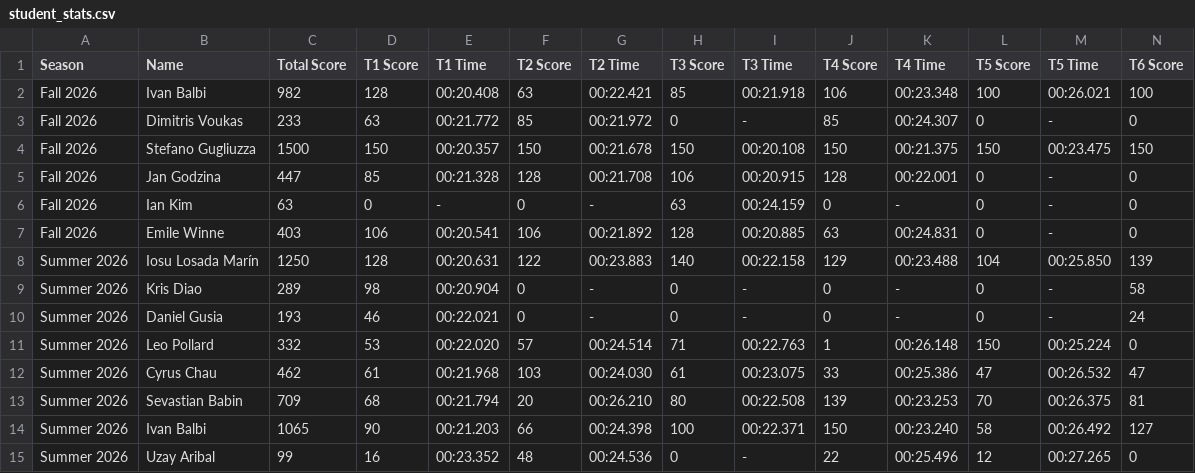
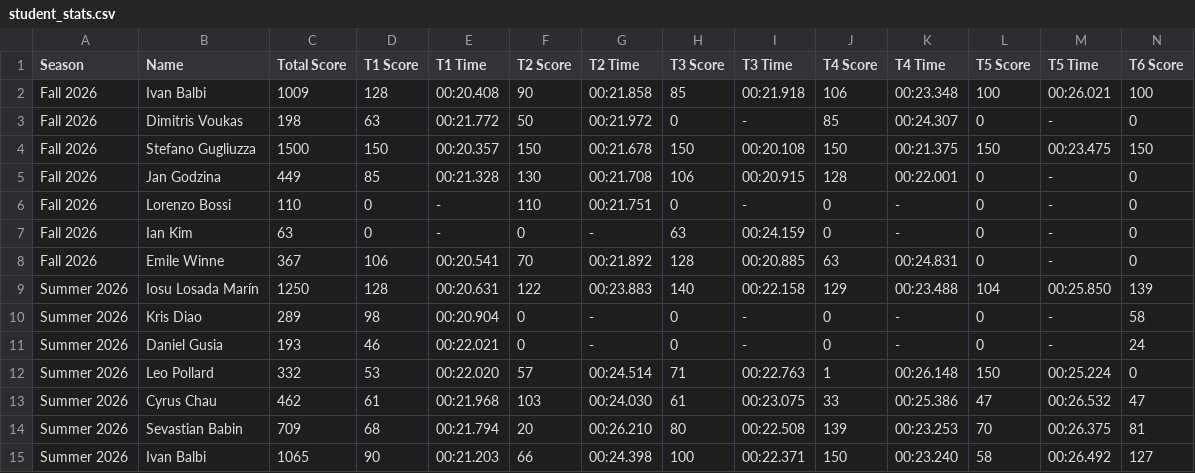
Before and after one commit to MrAtkin/BSN_trackmania_leaderboard, a CSV file: student_stats.csv, drawn as a sheet; only a part is shown; the shorter side is filled out with more unchanged rows; addresses are those after the commit; rows hold the shown columns only; the diff names each change by its address in the sheet, - before the commit and + after, or states it on an @@ line.

Commit message:
Add dual-universe tables for dynamic scoring toggles

```diff
--- a/student_stats.csv
+++ b/student_stats.csv
-C2 (Total Score): 982
+C2 (Total Score): 1009
-F2 (T2 Score): 63
+F2 (T2 Score): 90
-G2 (T2 Time): 00:22.421
+G2 (T2 Time): 00:21.858
-C3 (Total Score): 233
+C3 (Total Score): 198
-F3 (T2 Score): 85
+F3 (T2 Score): 50
-C5 (Total Score): 447
+C5 (Total Score): 449
-F5 (T2 Score): 128
+F5 (T2 Score): 130
+row 6: Fall 2026 | Lorenzo Bossi | 110 | 0 | - | 110 | 00:21.751 | 0 | - | 0 | - | 0 | - | 0
-C8 (Total Score): 403
+C8 (Total Score): 367
-F8 (T2 Score): 106
+F8 (T2 Score): 70
```
Also changed, not shown: 2 other files.
